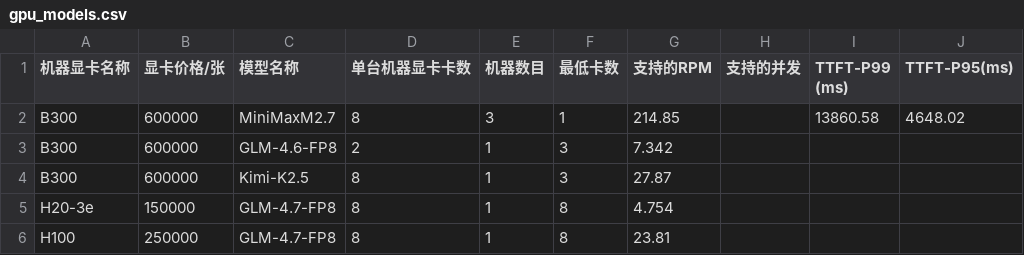
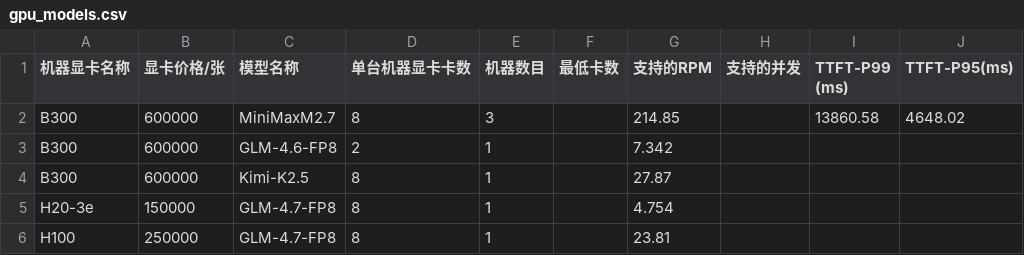
Before and after one commit to dengbinbox/costrict-resource-calculate, a CSV file: public/data/gpu_models.csv, drawn as a sheet; only a part is shown; the diff names each change by its address in the sheet, - before the commit and + after, or states it on an @@ line.

Commit message:
update: 更新表格数据

```diff
--- a/public/data/gpu_models.csv
+++ b/public/data/gpu_models.csv
-F2 (最低卡数): 1
+F2 (最低卡数): (empty)
-F3:F4 (最低卡数): 3
+F3:F4 (最低卡数): (empty)
-F5:F6 (最低卡数): 8
+F5:F6 (最低卡数): (empty)
```
